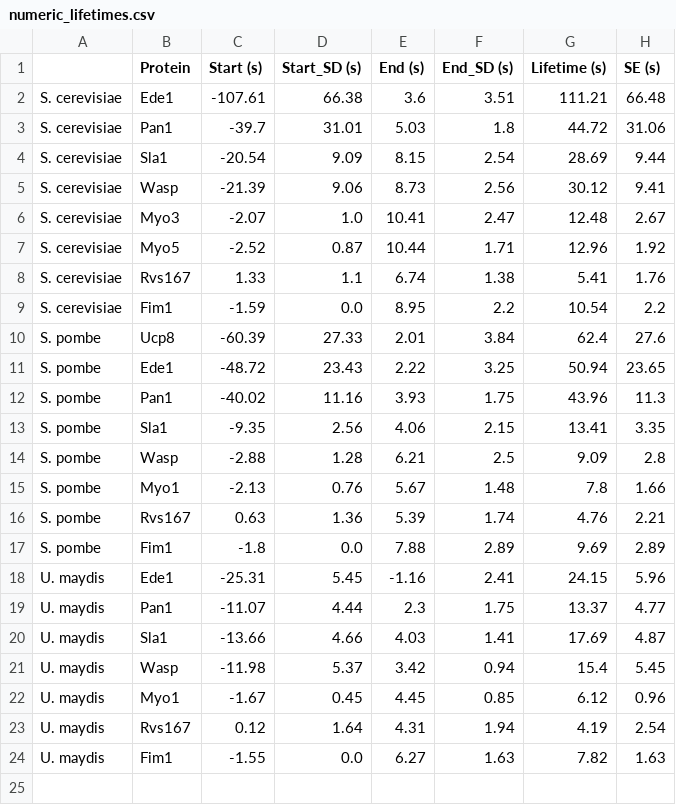
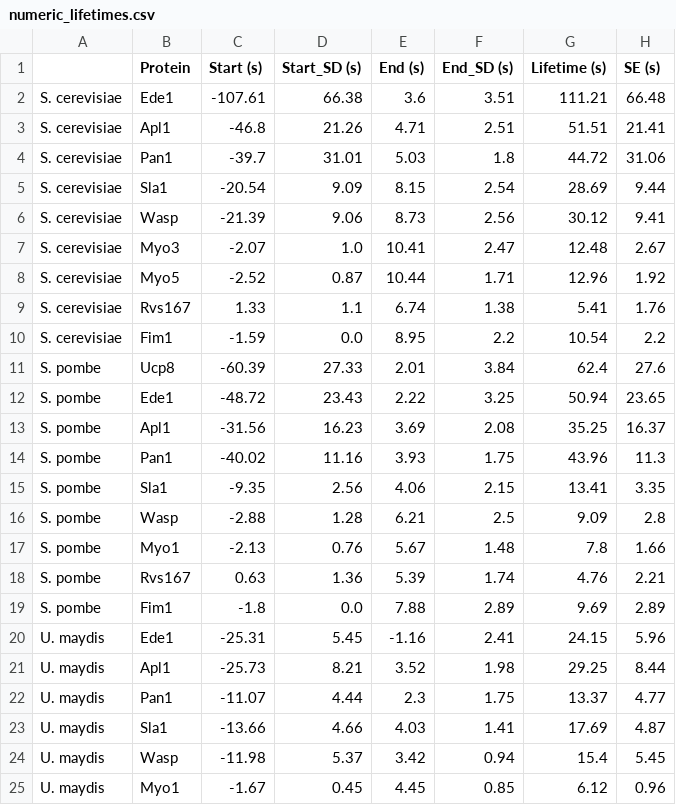
Before and after one commit to apicco/EvoCellBio, a CSV file: Protein_lifetimes/numeric_lifetimes.csv, drawn as a sheet; only a part is shown; the shorter side is filled out with more unchanged rows.

Commit message:
add Apl1 data to numeric_lifetimes

```diff
--- a/Protein_lifetimes/numeric_lifetimes.csv
+++ b/Protein_lifetimes/numeric_lifetimes.csv
@@ -2,2 +2,3 @@
 S. cerevisiae,Ede1,-107.61,66.38,3.6,3.51,111.21,66.48
+S. cerevisiae,Apl1,-46.8,21.26,4.71,2.51,51.51,21.41
 S. cerevisiae,Pan1,-39.7,31.01,5.03,1.8,44.72,31.06
@@ -11,2 +12,3 @@ S. pombe,Ucp8,-60.39,27.33,2.01,3.84,62.4,27.6
 S. pombe,Ede1,-48.72,23.43,2.22,3.25,50.94,23.65
+S. pombe,Apl1,-31.56,16.23,3.69,2.08,35.25,16.37
 S. pombe,Pan1,-40.02,11.16,3.93,1.75,43.96,11.3
@@ -18,2 +20,3 @@ S. pombe,Fim1,-1.8,0.0,7.88,2.89,9.69,2.89
 U. maydis,Ede1,-25.31,5.45,-1.16,2.41,24.15,5.96
+U. maydis,Apl1,-25.73,8.21,3.52,1.98,29.25,8.44
 U. maydis,Pan1,-11.07,4.44,2.3,1.75,13.37,4.77
```
Also changed, not shown: 1 other file.
